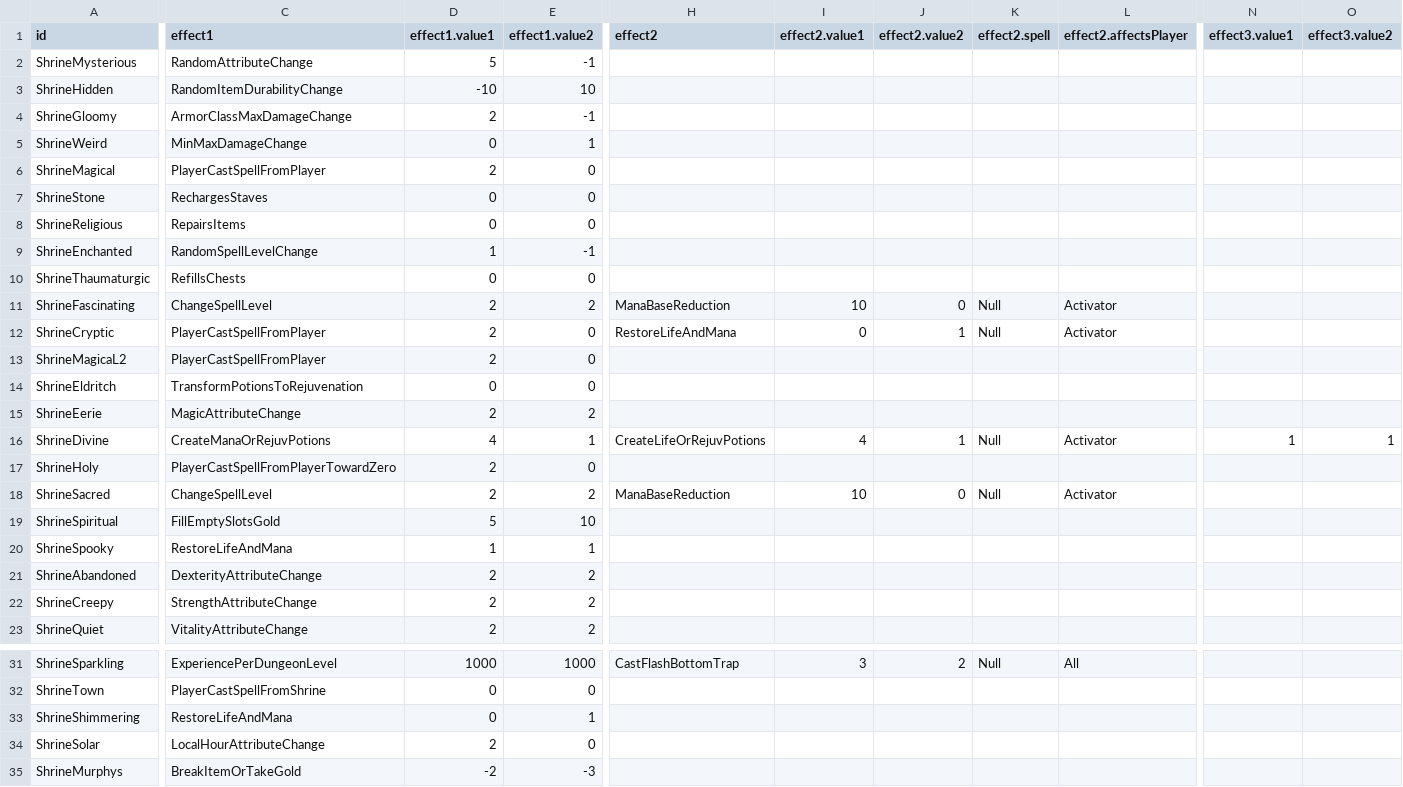
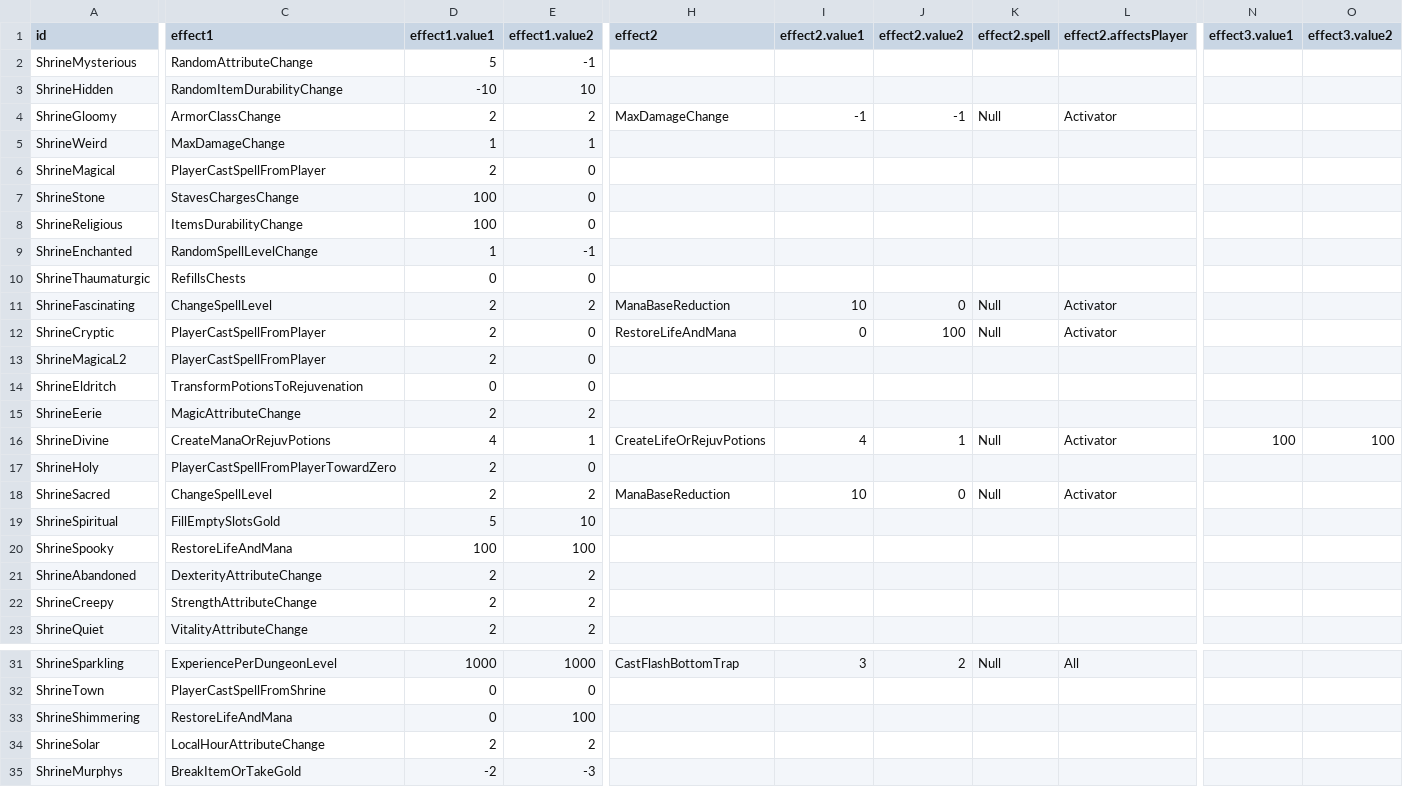
Before and after one commit to diasurgical/DevilutionX, a TSV file: mods/hf/txtdata/shrines/shrines.tsv, drawn as a sheet; only a part is shown, gaps mark what is left out; the diff names each change by its address in the sheet, - before the commit and + after, or states it on an @@ line.

Commit message:
More splitting and renaming and used parameters
ArmorClassMaxDamageChange splitted into ArmorClassChange and MaxDamageChange
MinMaxDamageChange splitted into MinDamageChange and MaxDamageChange
RechargesStaves renamed to StavesChargesChange
RepairsItems renamed to ItemsDurabilityChange
ArmorClassChange now applies random value between param1 and param2
MinDamageChange now applies random value between param1 and param2
MaxDamageChange now applies random value between param1 and param2
StavesChargesChange now uses param1 as factor of increase and param2 as factor of decrease
ItemsDurabilityChange now uses param1 as factor of increase and param2 as factor of decrease
Added checks to ChangeSpellLevel to not apply if the spell is Null or the spell level can't change
RestoreLifeAndMana now uses param1 as factor of life restored and param2 as factor of mana restored
Added checks to not change attributes when if the random change is 0
Better comments in the shrines.cpp functions

```diff
--- a/mods/hf/txtdata/shrines/shrines.tsv
+++ b/mods/hf/txtdata/shrines/shrines.tsv
-C4 (effect1): ArmorClassMaxDamageChange
+C4 (effect1): ArmorClassChange
-E4 (effect1.value2): -1
+E4 (effect1.value2): 2
-H4 (effect2): (empty)
+H4 (effect2): MaxDamageChange
-I4 (effect2.value1): (empty)
+I4 (effect2.value1): -1
-J4 (effect2.value2): (empty)
+J4 (effect2.value2): -1
-K4 (effect2.spell): (empty)
+K4 (effect2.spell): Null
-L4 (effect2.affectsPlayer): (empty)
+L4 (effect2.affectsPlayer): Activator
-C5 (effect1): MinMaxDamageChange
+C5 (effect1): MaxDamageChange
-D5 (effect1.value1): 0
+D5 (effect1.value1): 1
-C7 (effect1): RechargesStaves
+C7 (effect1): StavesChargesChange
-D7:D8 (effect1.value1): 0
+D7:D8 (effect1.value1): 100
-C8 (effect1): RepairsItems
+C8 (effect1): ItemsDurabilityChange
-J12 (effect2.value2): 1
+J12 (effect2.value2): 100
-N16 (effect3.value1): 1
+N16 (effect3.value1): 100
-O16 (effect3.value2): 1
+O16 (effect3.value2): 100
-D20 (effect1.value1): 1
+D20 (effect1.value1): 100
-E20 (effect1.value2): 1
+E20 (effect1.value2): 100
-E33 (effect1.value2): 1
+E33 (effect1.value2): 100
-E34 (effect1.value2): 0
+E34 (effect1.value2): 2
```
Also changed, not shown: assets/txtdata/shrines/shrines.tsv, 3 other files.
